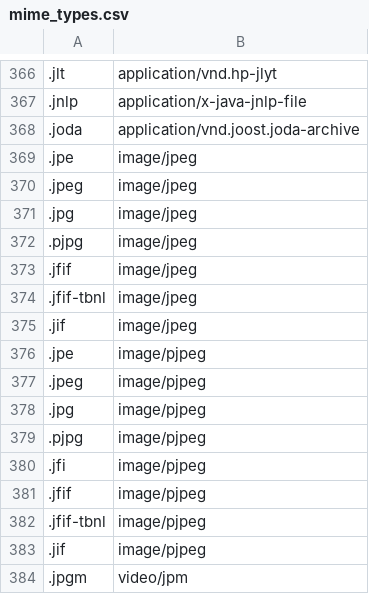
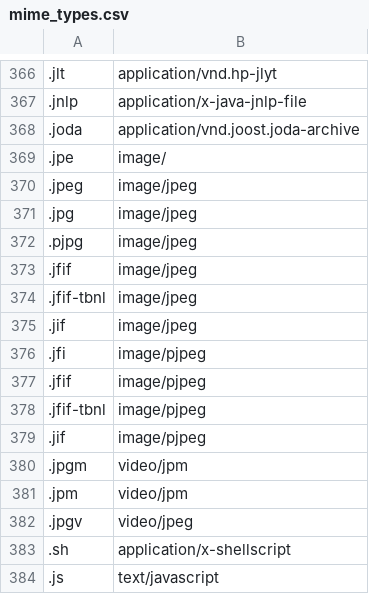
Before and after one commit to birkofcz/42__webserv, a CSV file: data/mime_types.csv, drawn as a sheet; only a part is shown, gaps mark what is left out; the shorter side is filled out with more unchanged rows.

Commit message:
mime class clean, contentType using mime class

```diff
--- a/data/mime_types.csv
+++ b/data/mime_types.csv
@@ -368,3 +368,3 @@
 .joda,application/vnd.joost.joda-archive
-.jpe,image/jpeg
+.jpe,image/
 .jpeg,image/jpeg
@@ -375,6 +375,2 @@
 .jif,image/jpeg
-.jpe,image/pjpeg
-.jpeg,image/pjpeg
-.jpg,image/pjpeg
-.pjpg,image/pjpeg
 .jfi,image/pjpeg
```
Also changed, not shown: 4 other files.
